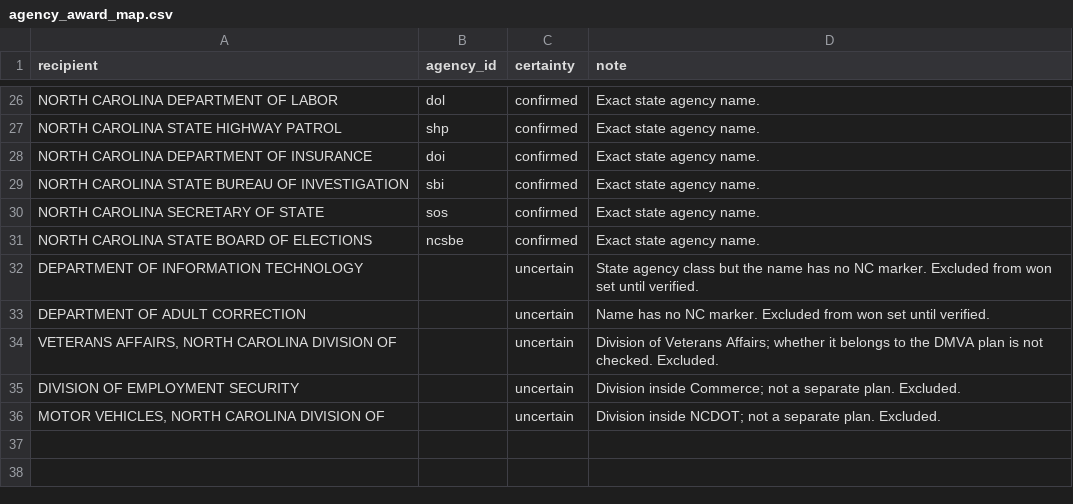
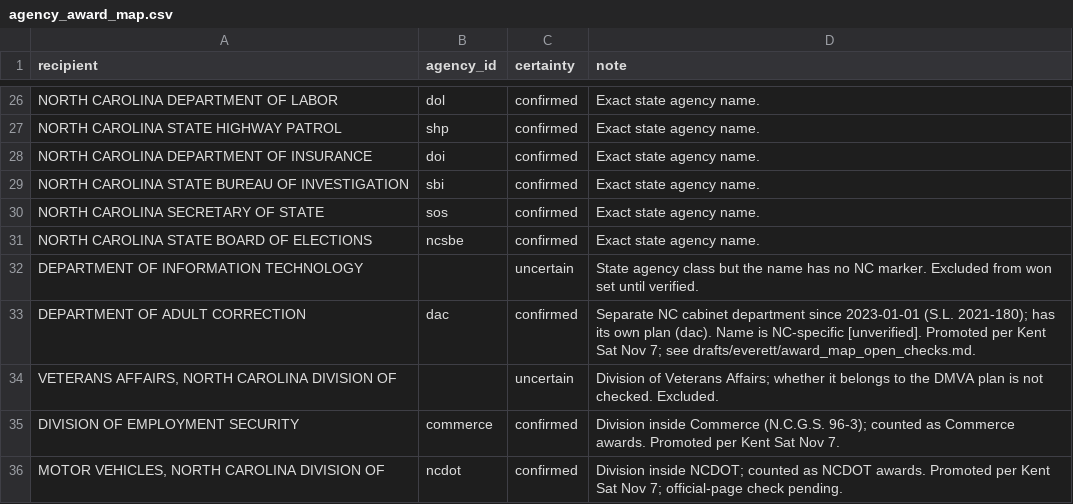
Before and after one commit to KApolloL/SolveAThon_2026, a CSV file: Finalists/data/manual/agency_award_map.csv, drawn as a sheet; only a part is shown, gaps mark what is left out.

```diff
--- a/Finalists/data/manual/agency_award_map.csv
+++ b/Finalists/data/manual/agency_award_map.csv
@@ -32,5 +32,5 @@ NORTH CAROLINA STATE BOARD OF ELECTIONS,ncsbe,confirmed,Exact state agency name.
 DEPARTMENT OF INFORMATION TECHNOLOGY,,uncertain,State agency class but the name has no NC marker. Excluded from won set until verified.
-DEPARTMENT OF ADULT CORRECTION,,uncertain,Name has no NC marker. Excluded from won set until verified.
+DEPARTMENT OF ADULT CORRECTION,dac,confirmed,Separate NC cabinet department since 2023-01-01 (S.L. 2021-180); has its own plan (dac). Name is NC-specific [unverified]. Promoted per Kent Sat Nov 7; see drafts/everett/award_map_open_checks.md.
 "VETERANS AFFAIRS, NORTH CAROLINA DIVISION OF",,uncertain,Division of Veterans Affairs; whether it belongs to the DMVA plan is not checked. Excluded.
-DIVISION OF EMPLOYMENT SECURITY,,uncertain,Division inside Commerce; not a separate plan. Excluded.
-"MOTOR VEHICLES, NORTH CAROLINA DIVISION OF",,uncertain,Division inside NCDOT; not a separate plan. Excluded.
+DIVISION OF EMPLOYMENT SECURITY,commerce,confirmed,Division inside Commerce (N.C.G.S. 96-3); counted as Commerce awards. Promoted per Kent Sat Nov 7.
+"MOTOR VEHICLES, NORTH CAROLINA DIVISION OF",ncdot,confirmed,Division inside NCDOT; counted as NCDOT awards. Promoted per Kent Sat Nov 7; official-page check pending.
```
Also changed, not shown: Finalists/data/processed/backtest_misses.csv, Finalists/data/processed/backtest_tune_result.csv, 13 other files.
